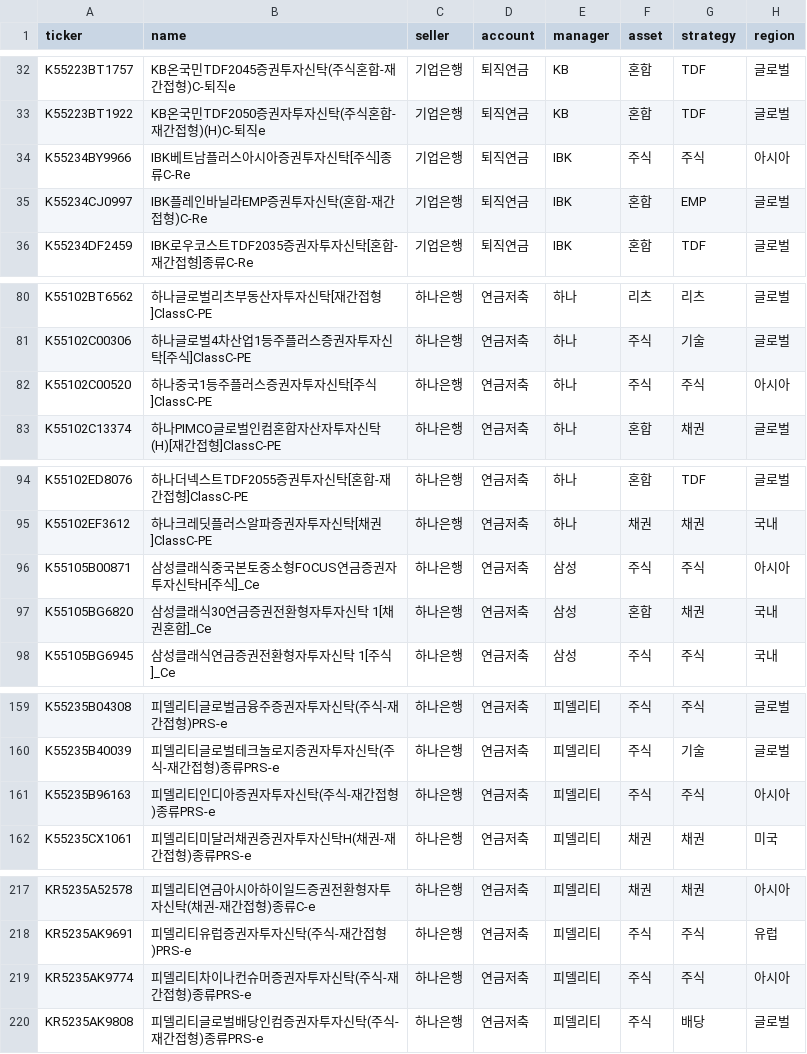
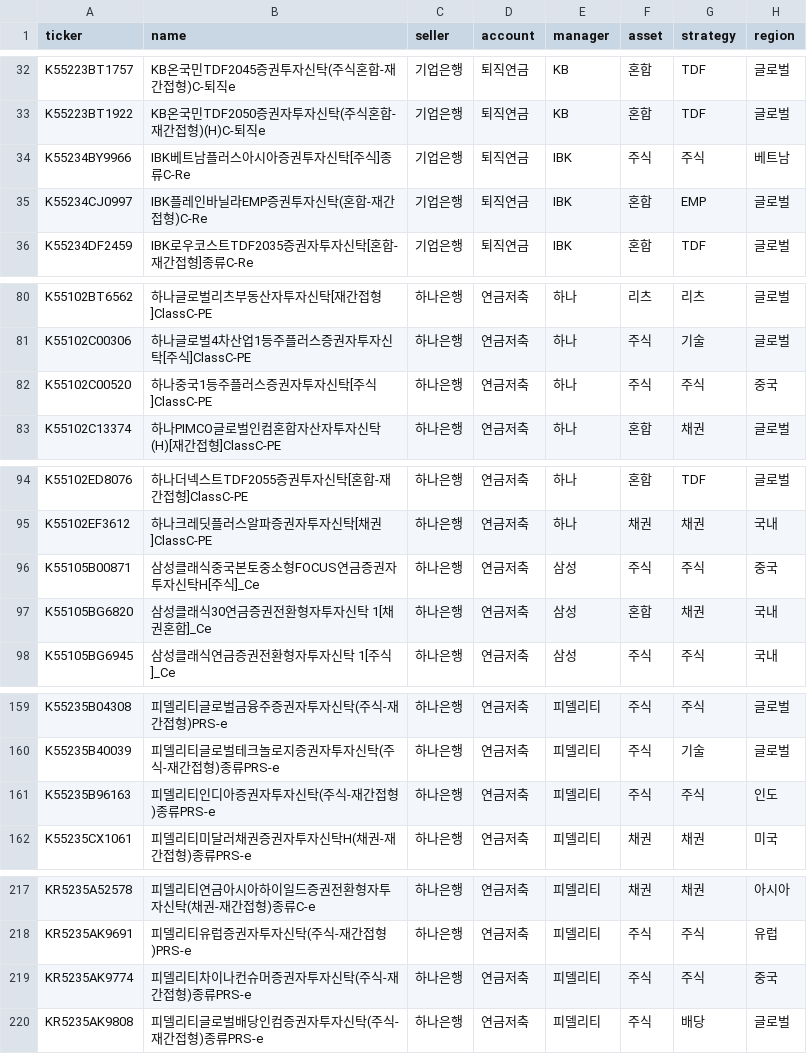
Before and after one commit to lbk209/fund, a CSV file: funds_categories.csv, drawn as a sheet; only a part is shown, gaps mark what is left out; the diff covers the shown part only.

```diff
--- a/funds_categories.csv
+++ b/funds_categories.csv
@@ -33,3 +33,3 @@ K55223BT1757,KB온국민TDF2045증권투자신탁(주식혼합-재간접형)C-
 K55223BT1922,KB온국민TDF2050증권자투자신탁(주식혼합-재간접형)(H)C-퇴직e,기업은행,퇴직연금,KB,혼합,TDF,글로벌
-K55234BY9966,IBK베트남플러스아시아증권투자신탁[주식]종류C-Re,기업은행,퇴직연금,IBK,주식,주식,아시아
+K55234BY9966,IBK베트남플러스아시아증권투자신탁[주식]종류C-Re,기업은행,퇴직연금,IBK,주식,주식,베트남
 K55234CJ0997,IBK플레인바닐라EMP증권투자신탁(혼합-재간접형)C-Re,기업은행,퇴직연금,IBK,혼합,EMP,글로벌
@@ -81,3 +81,3 @@ K55102BT6562,하나글로벌리츠부동산자투자신탁[재간접형]ClassC-P
 K55102C00306,하나글로벌4차산업1등주플러스증권자투자신탁[주식]ClassC-PE,하나은행,연금저축,하나,주식,기술,글로벌
-K55102C00520,하나중국1등주플러스증권자투자신탁[주식]ClassC-PE,하나은행,연금저축,하나,주식,주식,아시아
+K55102C00520,하나중국1등주플러스증권자투자신탁[주식]ClassC-PE,하나은행,연금저축,하나,주식,주식,중국
 K55102C13374,하나PIMCO글로벌인컴혼합자산자투자신탁(H)[재간접형]ClassC-PE,하나은행,연금저축,하나,혼합,채권,글로벌
@@ -95,3 +95,3 @@ K55102ED8076,하나더넥스트TDF2055증권투자신탁[혼합-재간접형]Cla
 K55102EF3612,하나크레딧플러스알파증권자투자신탁[채권]ClassC-PE,하나은행,연금저축,하나,채권,채권,국내
-K55105B00871,삼성클래식중국본토중소형FOCUS연금증권자투자신탁H[주식]_Ce,하나은행,연금저축,삼성,주식,주식,아시아
+K55105B00871,삼성클래식중국본토중소형FOCUS연금증권자투자신탁H[주식]_Ce,하나은행,연금저축,삼성,주식,주식,중국
 K55105BG6820,삼성클래식30연금증권전환형자투자신탁 1[채권혼합]_Ce,하나은행,연금저축,삼성,혼합,채권,국내
@@ -160,3 +160,3 @@ K55235B04308,피델리티글로벌금융주증권자투자신탁(주식-재간
 K55235B40039,피델리티글로벌테크놀로지증권자투자신탁(주식-재간접형)종류PRS-e,하나은행,연금저축,피델리티,주식,기술,글로벌
-K55235B96163,피델리티인디아증권자투자신탁(주식-재간접형)종류PRS-e,하나은행,연금저축,피델리티,주식,주식,아시아
+K55235B96163,피델리티인디아증권자투자신탁(주식-재간접형)종류PRS-e,하나은행,연금저축,피델리티,주식,주식,인도
 K55235CX1061,피델리티미달러채권증권자투자신탁H(채권-재간접형)종류PRS-e,하나은행,연금저축,피델리티,채권,채권,미국
@@ -218,3 +218,3 @@ KR5235A52578,피델리티연금아시아하이일드증권전환형자투자신
 KR5235AK9691,피델리티유럽증권자투자신탁(주식-재간접형)PRS-e,하나은행,연금저축,피델리티,주식,주식,유럽
-KR5235AK9774,피델리티차이나컨슈머증권자투자신탁(주식-재간접형)종류PRS-e,하나은행,연금저축,피델리티,주식,주식,아시아
+KR5235AK9774,피델리티차이나컨슈머증권자투자신탁(주식-재간접형)종류PRS-e,하나은행,연금저축,피델리티,주식,주식,중국
 KR5235AK9808,피델리티글로벌배당인컴증권자투자신탁(주식-재간접형)종류PRS-e,하나은행,연금저축,피델리티,주식,배당,글로벌
```
Also changed, not shown: 20 added rows and 10 edited cells elsewhere in this file, 4 other files.
